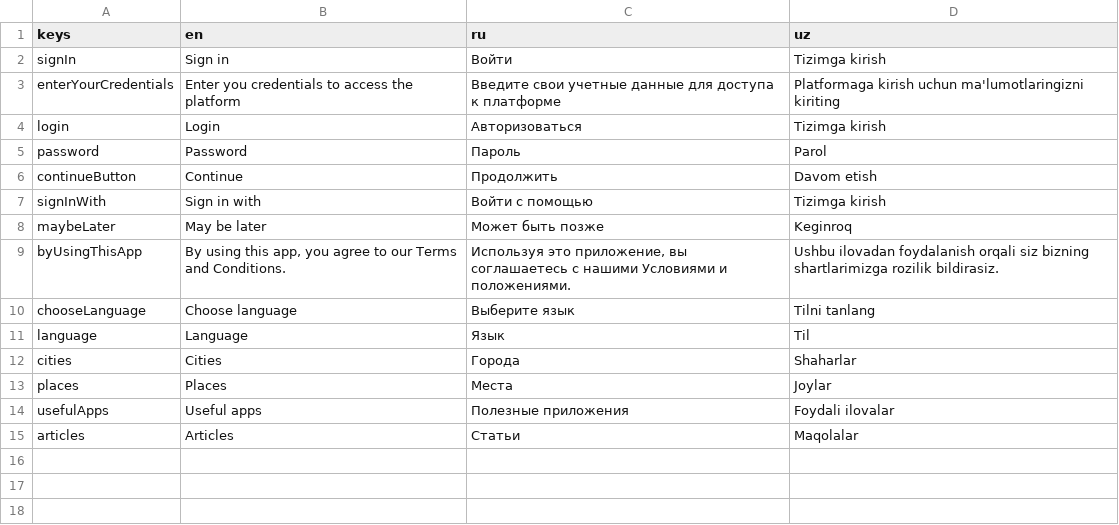
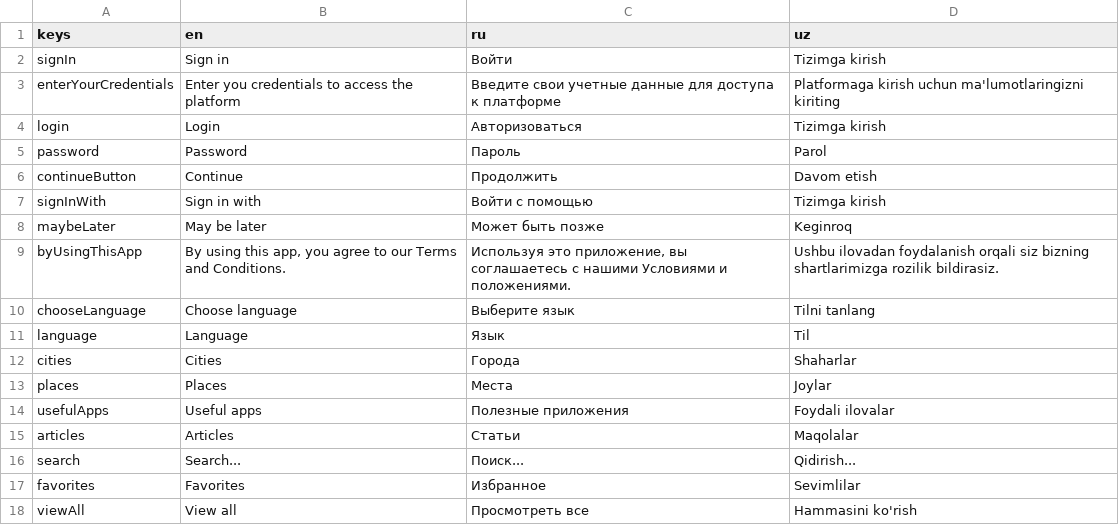
Before and after one commit to TheAbror/visit_uzbekistan, a CSV file: assets/localization/localization.csv, drawn as a sheet.

Commit message:
added view all page

```diff
--- a/assets/localization/localization.csv
+++ b/assets/localization/localization.csv
@@ -15 +15,4 @@ usefulApps,Useful apps,Полезные приложения,Foydali ilovalar
 articles,Articles,Статьи,Maqolalar
+search,Search...,Поиск...,Qidirish...
+favorites,Favorites,Избранное,Sevimlilar
+viewAll,View all,Просмотреть все,Hammasini ko'rish
```
Also changed, not shown: 17 other files.
